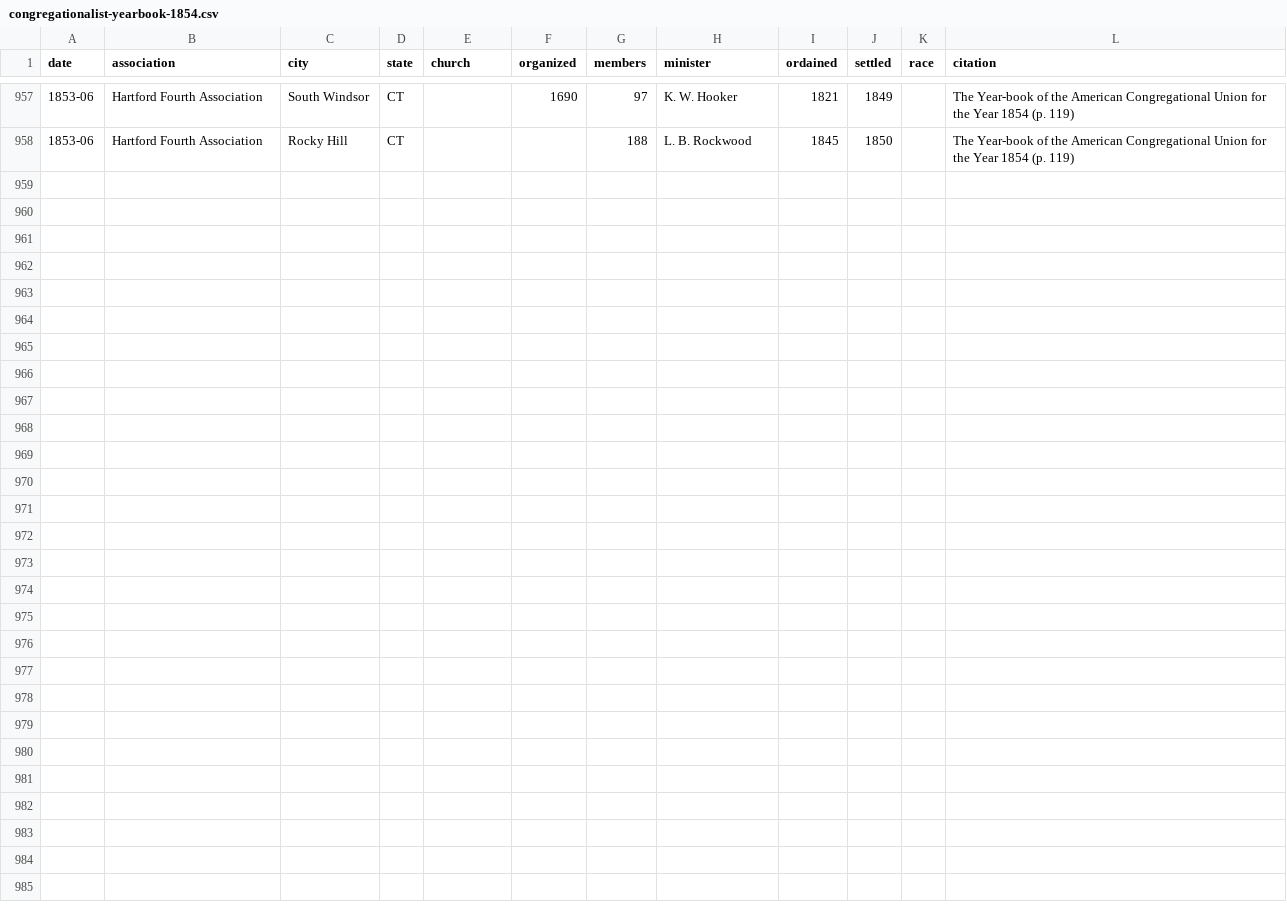
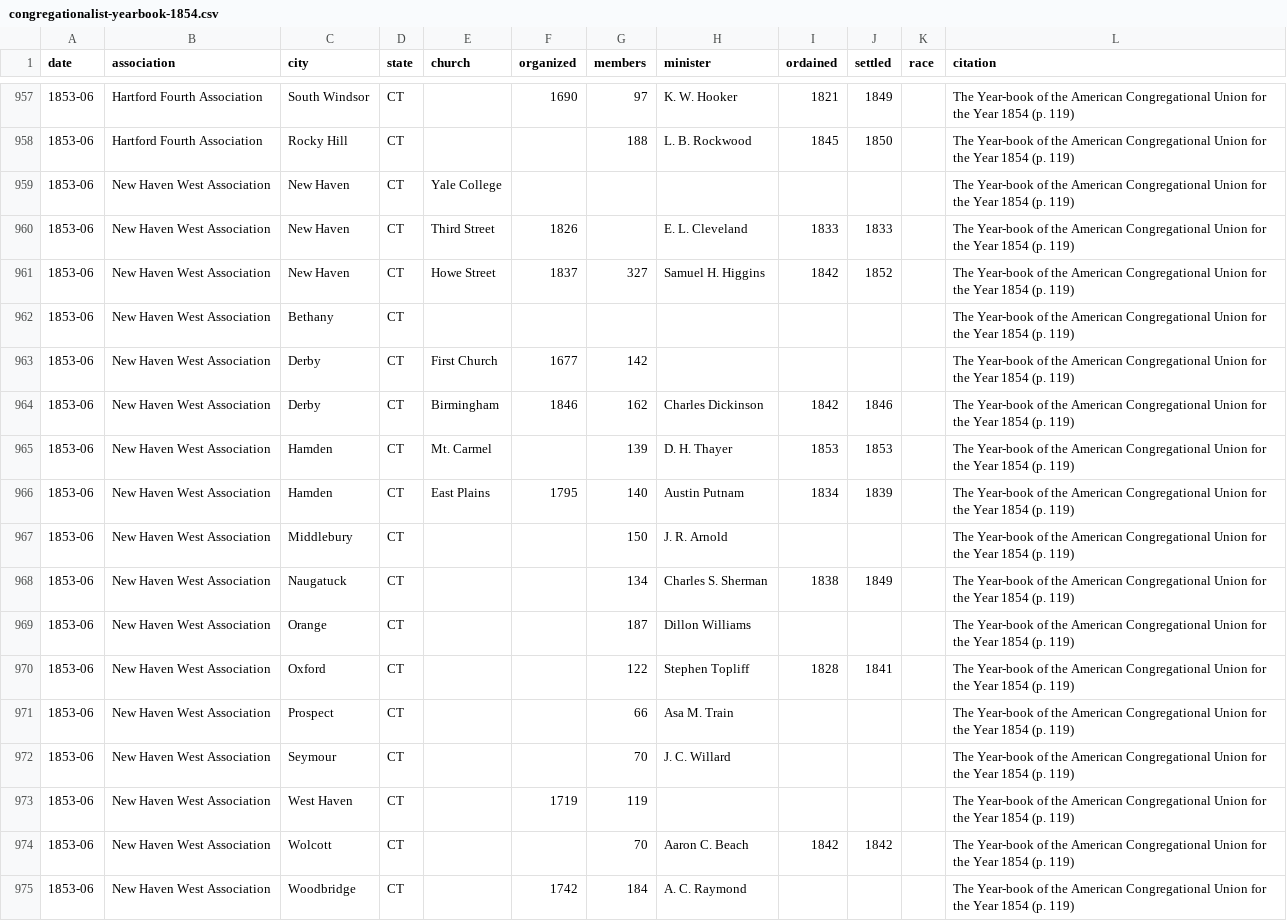
Before and after one commit to religious-ecologies/religious-statistics, a CSV file: data/congregationalist-yearbooks/congregationalist-yearbook-1854.csv, drawn as a sheet; only a part is shown, gaps mark what is left out; the diff names each change by its address in the sheet, - before the commit and + after, or states it on an @@ line.

Commit message:
New Haven West Association 1854

```diff
--- a/data/congregationalist-yearbooks/congregationalist-yearbook-1854.csv
+++ b/data/congregationalist-yearbooks/congregationalist-yearbook-1854.csv
+row 959: 1853-06 | New Haven West Association | New Haven | CT | Yale College |  |  |  |  |  |  | The Year-book of the American Congregational Union for the Year 1854 (p. 119)
+row 960: 1853-06 | New Haven West Association | New Haven | CT | Third Street | 1826 |  | E. L. Cleveland | 1833 | 1833 |  | The Year-book of the American Congregational Union for the Year 1854 (p. 119)
+row 961: 1853-06 | New Haven West Association | New Haven | CT | Howe Street | 1837 | 327 | Samuel H. Higgins | 1842 | 1852 |  | The Year-book of the American Congregational Union for the Year 1854 (p. 119)
+row 962: 1853-06 | New Haven West Association | Bethany | CT |  |  |  |  |  |  |  | The Year-book of the American Congregational Union for the Year 1854 (p. 119)
+row 963: 1853-06 | New Haven West Association | Derby | CT | First Church | 1677 | 142 |  |  |  |  | The Year-book of the American Congregational Union for the Year 1854 (p. 119)
+row 964: 1853-06 | New Haven West Association | Derby | CT | Birmingham | 1846 | 162 | Charles Dickinson | 1842 | 1846 |  | The Year-book of the American Congregational Union for the Year 1854 (p. 119)
+row 965: 1853-06 | New Haven West Association | Hamden | CT | Mt. Carmel |  | 139 | D. H. Thayer | 1853 | 1853 |  | The Year-book of the American Congregational Union for the Year 1854 (p. 119)
+row 966: 1853-06 | New Haven West Association | Hamden | CT | East Plains | 1795 | 140 | Austin Putnam | 1834 | 1839 |  | The Year-book of the American Congregational Union for the Year 1854 (p. 119)
+row 967: 1853-06 | New Haven West Association | Middlebury | CT |  |  | 150 | J. R. Arnold |  |  |  | The Year-book of the American Congregational Union for the Year 1854 (p. 119)
+row 968: 1853-06 | New Haven West Association | Naugatuck | CT |  |  | 134 | Charles S. Sherman | 1838 | 1849 |  | The Year-book of the American Congregational Union for the Year 1854 (p. 119)
+row 969: 1853-06 | New Haven West Association | Orange | CT |  |  | 187 | Dillon Williams |  |  |  | The Year-book of the American Congregational Union for the Year 1854 (p. 119)
+row 970: 1853-06 | New Haven West Association | Oxford | CT |  |  | 122 | Stephen Topliff | 1828 | 1841 |  | The Year-book of the American Congregational Union for the Year 1854 (p. 119)
+row 971: 1853-06 | New Haven West Association | Prospect | CT |  |  | 66 | Asa M. Train |  |  |  | The Year-book of the American Congregational Union for the Year 1854 (p. 119)
+row 972: 1853-06 | New Haven West Association | Seymour | CT |  |  | 70 | J. C. Willard |  |  |  | The Year-book of the American Congregational Union for the Year 1854 (p. 119)
+row 973: 1853-06 | New Haven West Association | West Haven | CT |  | 1719 | 119 |  |  |  |  | The Year-book of the American Congregational Union for the Year 1854 (p. 119)
+row 974: 1853-06 | New Haven West Association | Wolcott | CT |  |  | 70 | Aaron C. Beach | 1842 | 1842 |  | The Year-book of the American Congregational Union for the Year 1854 (p. 119)
+row 975: 1853-06 | New Haven West Association | Woodbridge | CT |  | 1742 | 184 | A. C. Raymond |  |  |  | The Year-book of the American Congregational Union for the Year 1854 (p. 119)
```
